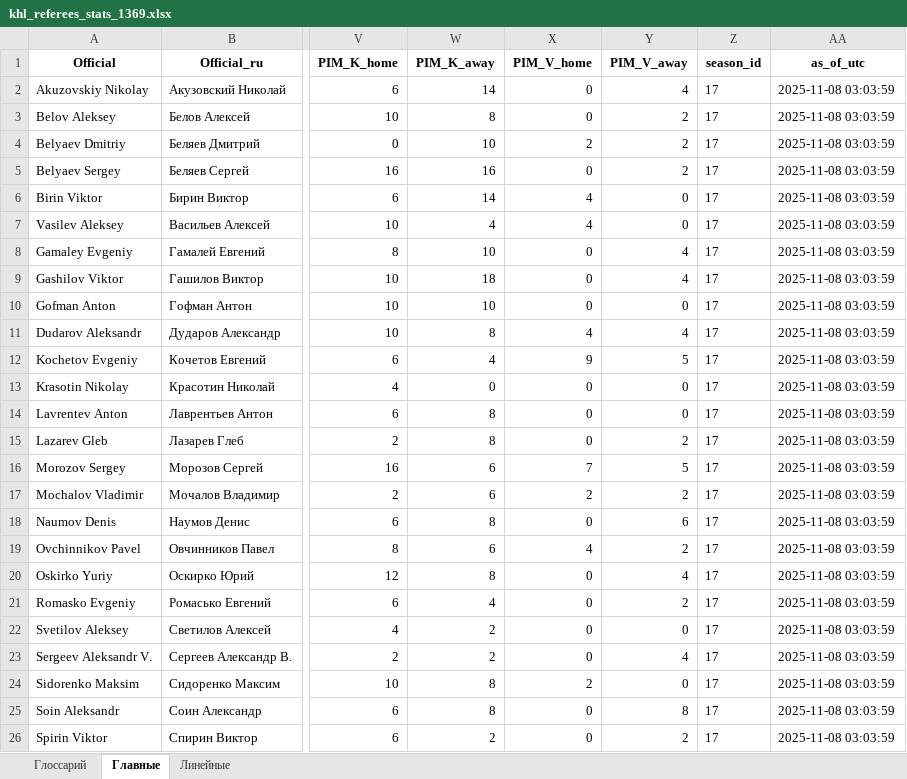
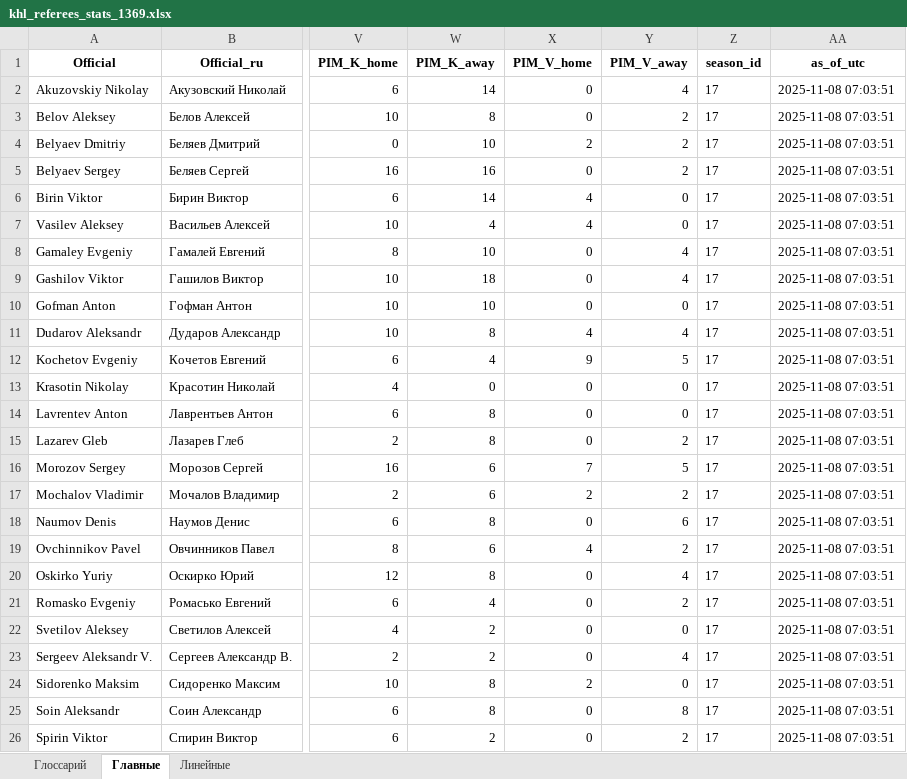
Before and after one commit to GG-Andrew/khl-cloud-results, an Excel workbook: khl/khl_referees_stats_1369.xlsx, sheet Главные, drawn as a sheet; only a part is shown, gaps mark what is left out; values as stored, in another font and other column widths than the file's, no borders; the diff names each change by its address in the sheet, - before the commit and + after, or states it on an @@ line.

```diff
--- a/khl/khl_referees_stats_1369.xlsx (sheet Главные)
+++ b/khl/khl_referees_stats_1369.xlsx (sheet Главные)
-AA2:AA26 (as_of_utc): 2025-11-08 03:03:59
+AA2:AA26 (as_of_utc): 2025-11-08 07:03:51
```
Also changed, not shown: sheet Линейные, khl/Form-5_Games_actaul.xlsx, khl/Injuries_Master_Clubs.xlsx, 5 other files.
